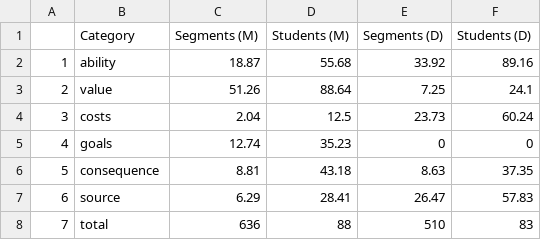
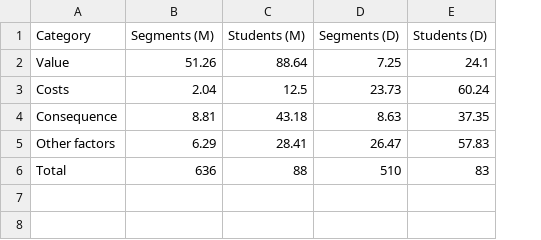
Before and after one commit to dominik-bulla/2024_article_mixed-method_study_on_motivation_in_Rwanda, a CSV file: 04 results/04.1 Tables/table2_coding_results_main_20250107_v01.csv, drawn as a sheet; removed rows and columns are numbered as before the commit, all else as after; the diff names each change by its address in the sheet, - before the commit and + after, or states it on an @@ line.

```diff
--- a/04 results/04.1 Tables/table2_coding_results_main_20250107_v01.csv
+++ b/04 results/04.1 Tables/table2_coding_results_main_20250107_v01.csv
-column A, rows 3-4: 2 | 3; rows 6-8: 5 | 6 | 7
-row 2: 1 | ability | 18.87 | 55.68 | 33.92 | 89.16
-A2 (Category): value
+A2 (Category): Value
-A3 (Category): costs
+A3 (Category): Costs
-row 5: 4 | goals | 12.74 | 35.23 | 0 | 0
-A4 (Category): consequence
+A4 (Category): Consequence
-A5 (Category): source
+A5 (Category): Other factors
-A6 (Category): total
+A6 (Category): Total
```
Also changed, not shown: 04 results/04.1 Tables/table2.1_coding_results_value_20250107_v01.csv, 04 results/04.1 Tables/table2.2_coding_results_costs_20250107_v01.csv, 21 other files.
